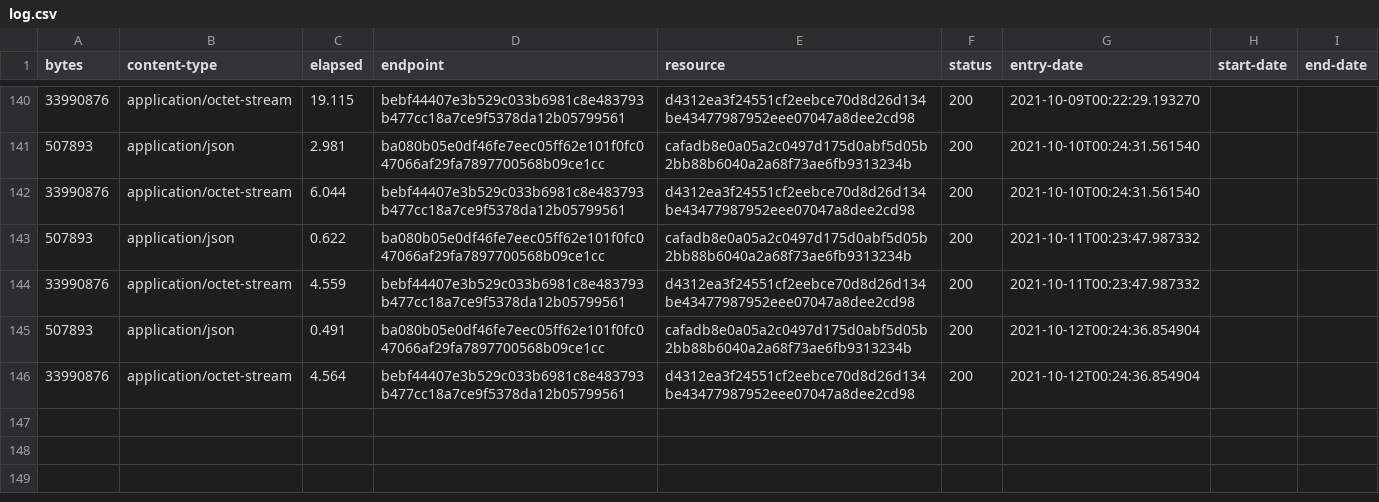
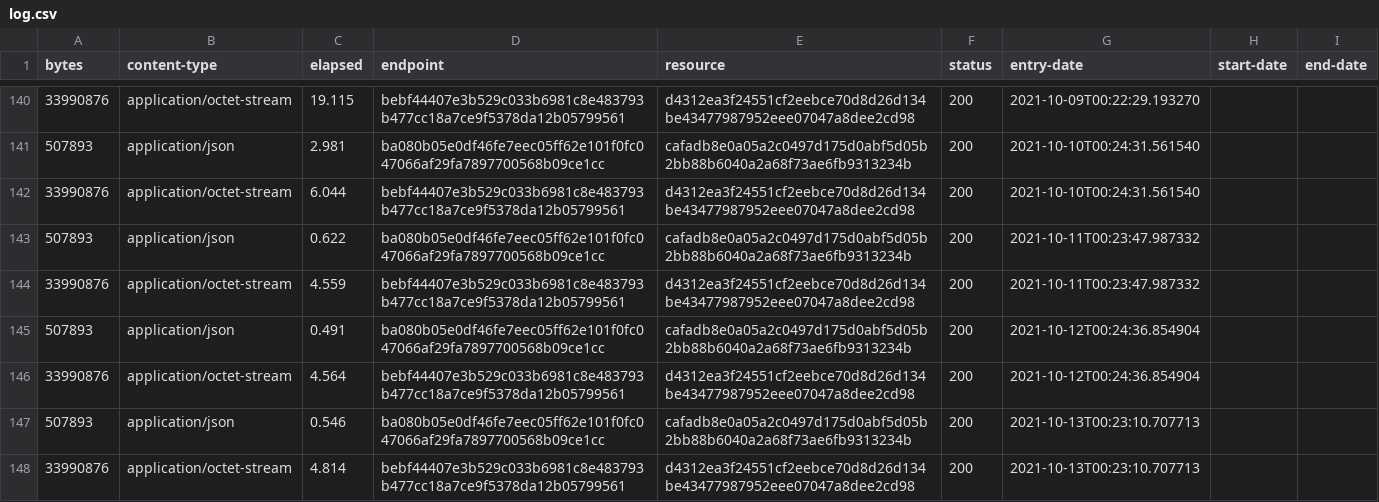
Before and after one commit to digital-land-attic/open-space-collection, a CSV file: collection/log.csv, drawn as a sheet; only a part is shown, gaps mark what is left out; the diff names each change by its address in the sheet, - before the commit and + after, or states it on an @@ line.

Commit message:
Collection 2021-10-13

```diff
--- a/collection/log.csv
+++ b/collection/log.csv
+row 147: 507893 | application/json | 0.546 | ba080b05e0df46fe7eec05ff62e101f0fc047066af29fa7897700568b09ce1cc | cafadb8e0a05a2c0497d175d0abf5d05b2bb88b6040a2a68f73ae6fb9313234b | 200 | 2021-10-13T00:23:10.707713
+row 148: 33990876 | application/octet-stream | 4.814 | bebf44407e3b529c033b6981c8e483793b477cc18a7ce9f5378da12b05799561 | d4312ea3f24551cf2eebce70d8d26d134be43477987952eee07047a8dee2cd98 | 200 | 2021-10-13T00:23:10.707713
```
